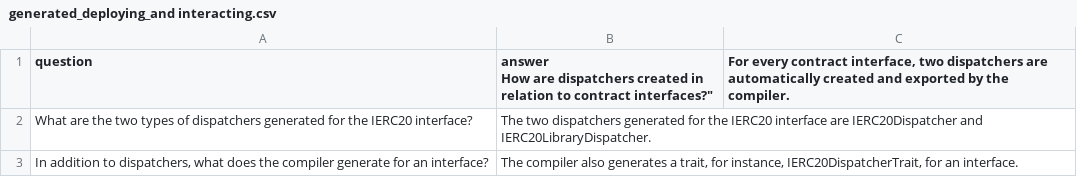
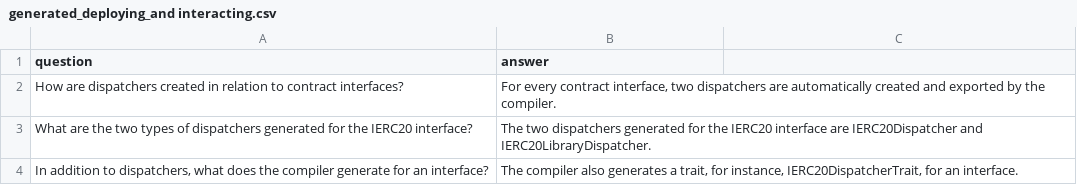
Before and after one commit to StarkWizard/cairo-llm, a CSV file: corpus_src/train/generated_deploying_and interacting.csv, drawn as a sheet; only a part is shown.

```diff
--- a/corpus_src/train/generated_deploying_and interacting.csv
+++ b/corpus_src/train/generated_deploying_and interacting.csv
@@ -1,3 +1,3 @@
-question,"answer
-"How are dispatchers created in relation to contract interfaces?","For every contract interface, two dispatchers are automatically created and exported by the compiler."
+question,answer
+"How are dispatchers created in relation to contract interfaces?","For every contract interface, two dispatchers are automatically created and exported by the compiler."
 "What are the two types of dispatchers generated for the IERC20 interface?","The two dispatchers generated for the IERC20 interface are IERC20Dispatcher and IERC20LibraryDispatcher."
```
Also changed, not shown: corpus_src/train/generated_L1L2.csv, corpus_src/train/generated_generic_fun.csv, 5 other files.
